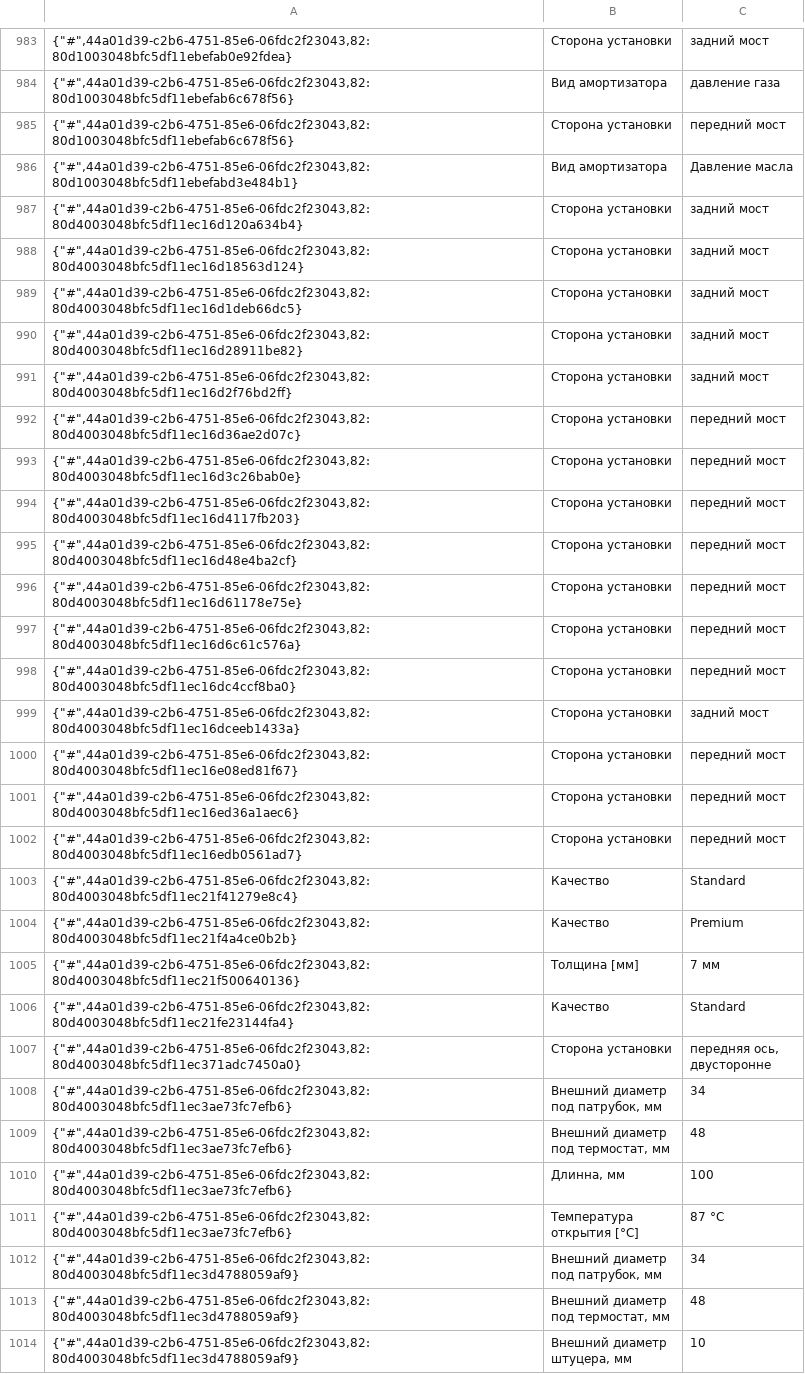
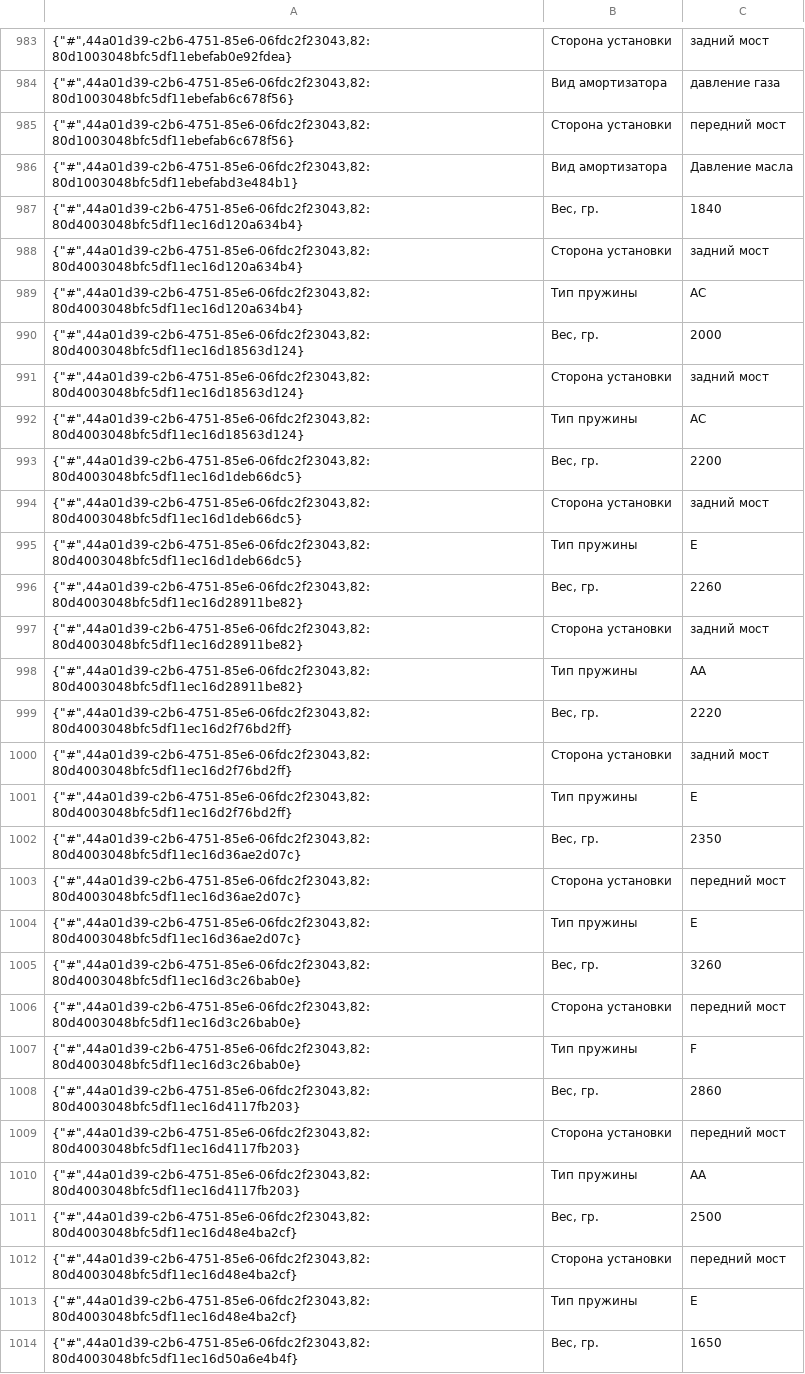
Before and after one commit to navisone/hort_parts, a CSV file: hort_parts/hort/load_data/cache/description.csv, drawn as a sheet; only a part is shown, gaps mark what is left out; the shorter side is filled out with more unchanged rows; the diff covers the shown part only.

```diff
--- a/hort_parts/hort/load_data/cache/description.csv
+++ b/hort_parts/hort/load_data/cache/description.csv
@@ -986,10 +986,29 @@
 {"#",44a01d39-c2b6-4751-85e6-06fdc2f23043,82:80d1003048bfc5df11ebefabd3e484b1}|Вид амортизатора|Давление масла
+{"#",44a01d39-c2b6-4751-85e6-06fdc2f23043,82:80d4003048bfc5df11ec16d120a634b4}|Вес, гр.|1840
 {"#",44a01d39-c2b6-4751-85e6-06fdc2f23043,82:80d4003048bfc5df11ec16d120a634b4}|Сторона установки|задний мост
+{"#",44a01d39-c2b6-4751-85e6-06fdc2f23043,82:80d4003048bfc5df11ec16d120a634b4}|Тип пружины|AC
+{"#",44a01d39-c2b6-4751-85e6-06fdc2f23043,82:80d4003048bfc5df11ec16d18563d124}|Вес, гр.|2000
 {"#",44a01d39-c2b6-4751-85e6-06fdc2f23043,82:80d4003048bfc5df11ec16d18563d124}|Сторона установки|задний мост
+{"#",44a01d39-c2b6-4751-85e6-06fdc2f23043,82:80d4003048bfc5df11ec16d18563d124}|Тип пружины|AC
+{"#",44a01d39-c2b6-4751-85e6-06fdc2f23043,82:80d4003048bfc5df11ec16d1deb66dc5}|Вес, гр.|2200
 {"#",44a01d39-c2b6-4751-85e6-06fdc2f23043,82:80d4003048bfc5df11ec16d1deb66dc5}|Сторона установки|задний мост
+{"#",44a01d39-c2b6-4751-85e6-06fdc2f23043,82:80d4003048bfc5df11ec16d1deb66dc5}|Тип пружины|E
+{"#",44a01d39-c2b6-4751-85e6-06fdc2f23043,82:80d4003048bfc5df11ec16d28911be82}|Вес, гр.|2260
 {"#",44a01d39-c2b6-4751-85e6-06fdc2f23043,82:80d4003048bfc5df11ec16d28911be82}|Сторона установки|задний мост
+{"#",44a01d39-c2b6-4751-85e6-06fdc2f23043,82:80d4003048bfc5df11ec16d28911be82}|Тип пружины|АА
+{"#",44a01d39-c2b6-4751-85e6-06fdc2f23043,82:80d4003048bfc5df11ec16d2f76bd2ff}|Вес, гр.|2220
 {"#",44a01d39-c2b6-4751-85e6-06fdc2f23043,82:80d4003048bfc5df11ec16d2f76bd2ff}|Сторона установки|задний мост
+{"#",44a01d39-c2b6-4751-85e6-06fdc2f23043,82:80d4003048bfc5df11ec16d2f76bd2ff}|Тип пружины|E
+{"#",44a01d39-c2b6-4751-85e6-06fdc2f23043,82:80d4003048bfc5df11ec16d36ae2d07c}|Вес, гр.|2350
 {"#",44a01d39-c2b6-4751-85e6-06fdc2f23043,82:80d4003048bfc5df11ec16d36ae2d07c}|Сторона установки|передний мост
+{"#",44a01d39-c2b6-4751-85e6-06fdc2f23043,82:80d4003048bfc5df11ec16d36ae2d07c}|Тип пружины|E
+{"#",44a01d39-c2b6-4751-85e6-06fdc2f23043,82:80d4003048bfc5df11ec16d3c26bab0e}|Вес, гр.|3260
 {"#",44a01d39-c2b6-4751-85e6-06fdc2f23043,82:80d4003048bfc5df11ec16d3c26bab0e}|Сторона установки|передний мост
+{"#",44a01d39-c2b6-4751-85e6-06fdc2f23043,82:80d4003048bfc5df11ec16d3c26bab0e}|Тип пружины|F
+{"#",44a01d39-c2b6-4751-85e6-06fdc2f23043,82:80d4003048bfc5df11ec16d4117fb203}|Вес, гр.|2860
 {"#",44a01d39-c2b6-4751-85e6-06fdc2f23043,82:80d4003048bfc5df11ec16d4117fb203}|Сторона установки|передний мост
+{"#",44a01d39-c2b6-4751-85e6-06fdc2f23043,82:80d4003048bfc5df11ec16d4117fb203}|Тип пружины|AA
+{"#",44a01d39-c2b6-4751-85e6-06fdc2f23043,82:80d4003048bfc5df11ec16d48e4ba2cf}|Вес, гр.|2500
 {"#",44a01d39-c2b6-4751-85e6-06fdc2f23043,82:80d4003048bfc5df11ec16d48e4ba2cf}|Сторона установки|передний мост
+{"#",44a01d39-c2b6-4751-85e6-06fdc2f23043,82:80d4003048bfc5df11ec16d48e4ba2cf}|Тип пружины|E
+{"#",44a01d39-c2b6-4751-85e6-06fdc2f23043,82:80d4003048bfc5df11ec16d50a6e4b4f}|Вес, гр.|1650
```
Also changed, not shown: 25 added rows and 4 removed rows elsewhere in this file, hort_parts/hort/load_data/cache/product_images.csv, 32 other files.
